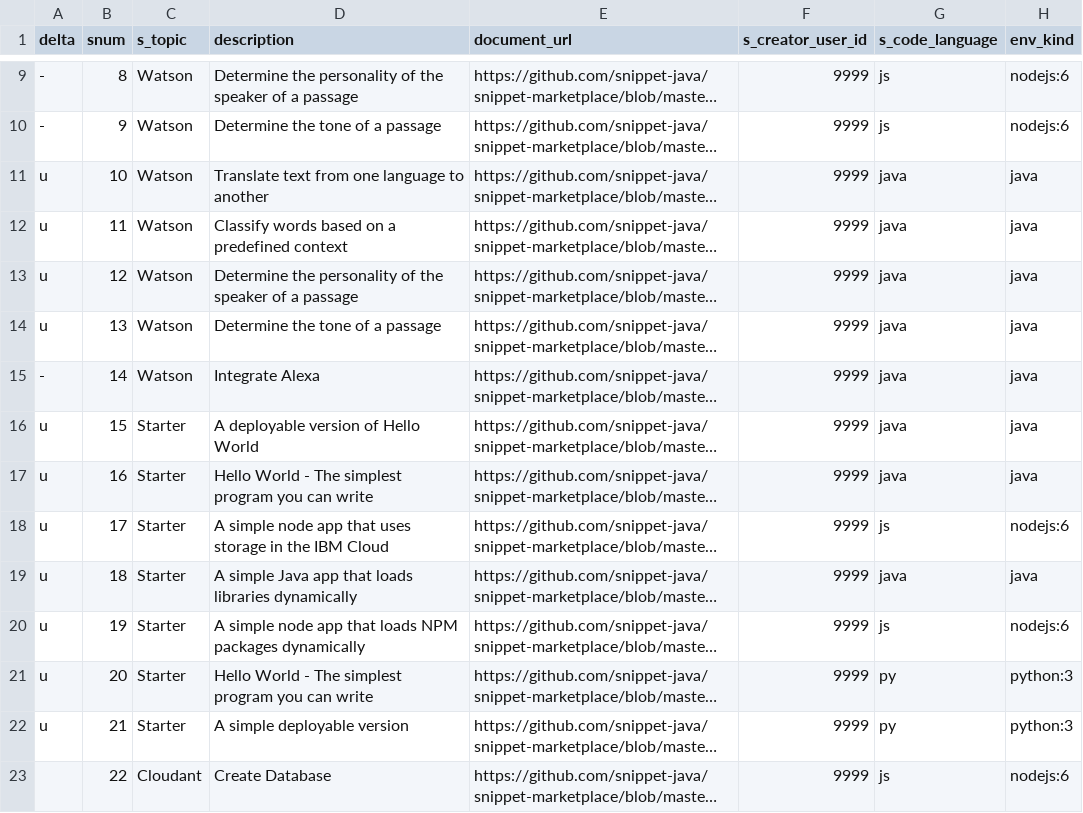
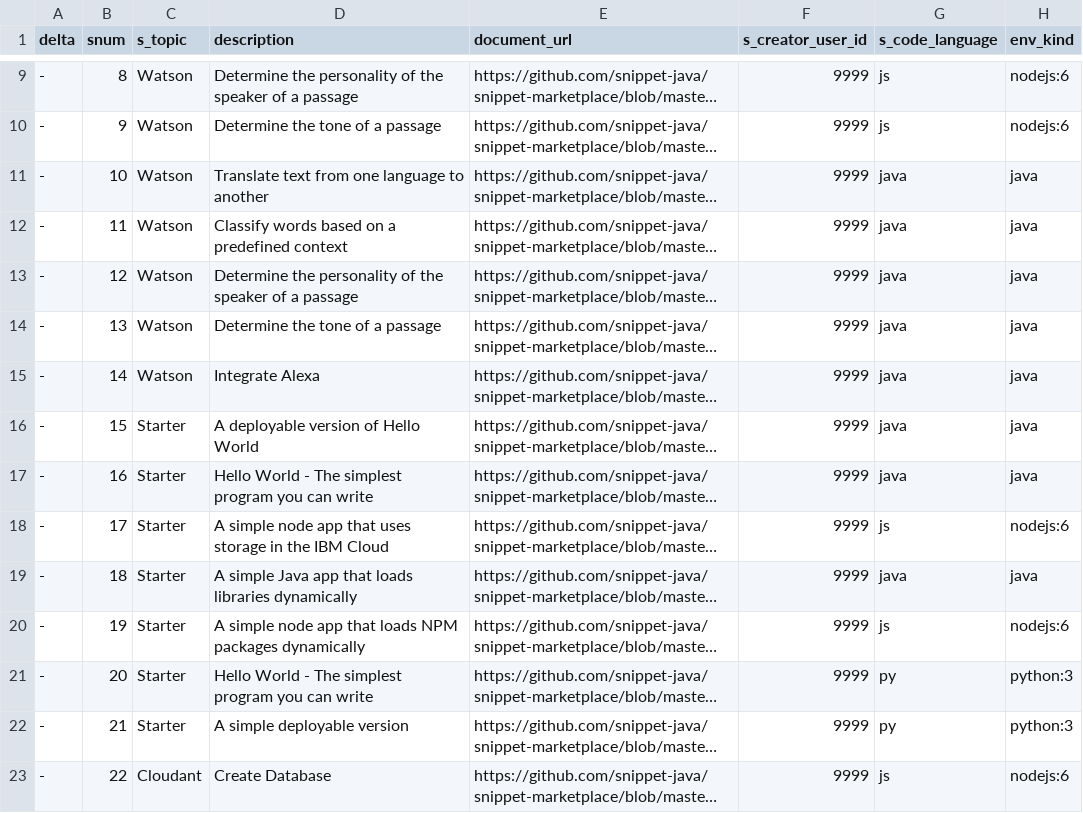
Before and after one commit to psyntium/snippet-marketplace, a CSV file: catalog.csv, drawn as a sheet; only a part is shown, gaps mark what is left out; long unchanged cells end in …; the diff covers the shown part only; the diff names each change by its address in the sheet, - before the commit and + after, or states it on an @@ line.

Commit message:
Update catalog.csv

```diff
--- a/catalog.csv
+++ b/catalog.csv
-A11:A14 (delta): u
+A11:A14 (delta): -
-A16:A22 (delta): u
+A16:A22 (delta): -
-A23 (delta): (empty)
+A23 (delta): -
```
Also changed, not shown: 15 edited cells elsewhere in this file.
